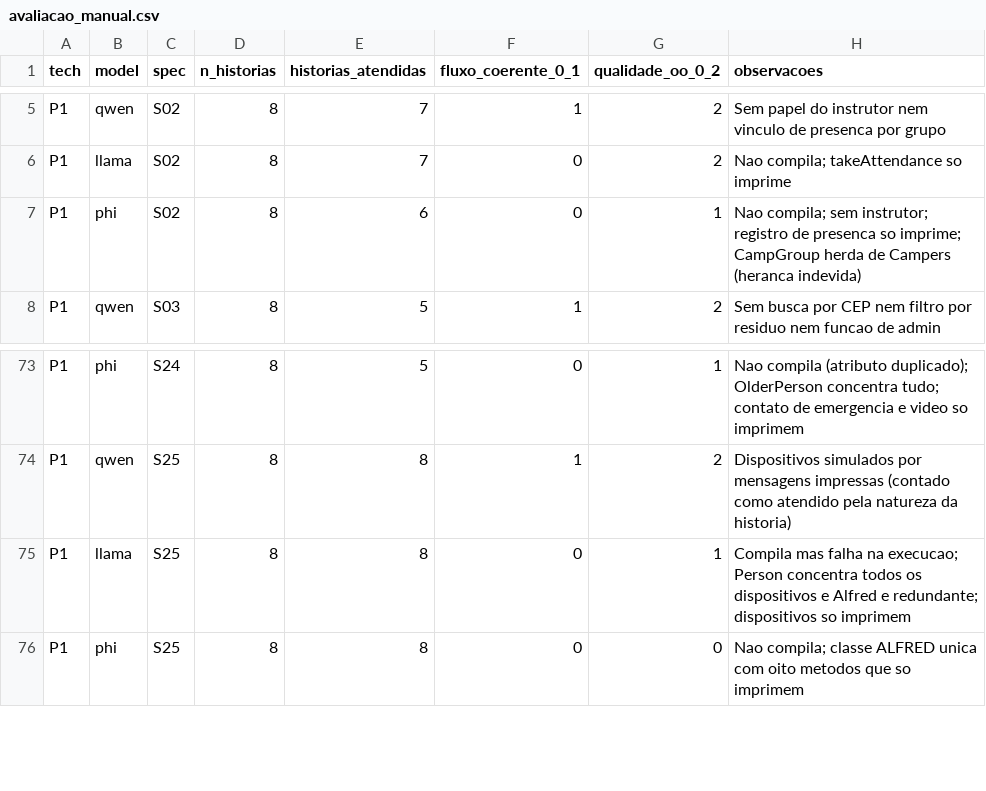
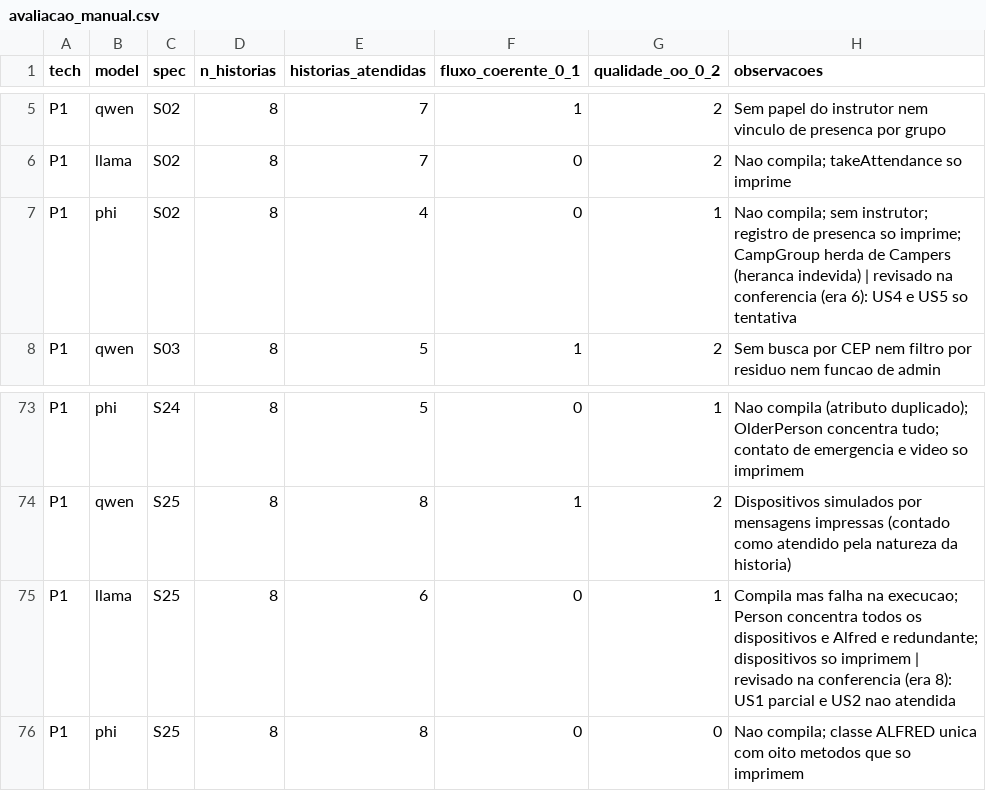
Before and after one commit to marcelinofva/doo-llm-java-qualidade, a CSV file: results/manual/avaliacao_manual.csv, drawn as a sheet; only a part is shown, gaps mark what is left out.

Commit message:
Revisa avaliacao manual apos conferencia da amostra

```diff
--- a/results/manual/avaliacao_manual.csv
+++ b/results/manual/avaliacao_manual.csv
@@ -6,3 +6,3 @@ P1,qwen,S02,8,7,1,2,Sem papel do instrutor nem vinculo de presenca por grupo
 P1,llama,S02,8,7,0,2,Nao compila; takeAttendance so imprime
-P1,phi,S02,8,6,0,1,Nao compila; sem instrutor; registro de presenca so imprime; CampGroup herda de Campers (heranca indevida)
+P1,phi,S02,8,4,0,1,Nao compila; sem instrutor; registro de presenca so imprime; CampGroup herda de Campers (heranca indevida) | revisado na conferencia (era 6): US4 e US5 so tentativa
 P1,qwen,S03,8,5,1,2,Sem busca por CEP nem filtro por residuo nem funcao de admin
@@ -74,3 +74,3 @@ P1,phi,S24,8,5,0,1,Nao compila (atributo duplicado); OlderPerson concentra tudo;
 P1,qwen,S25,8,8,1,2,Dispositivos simulados por mensagens impressas (contado como atendido pela natureza da historia)
-P1,llama,S25,8,8,0,1,Compila mas falha na execucao; Person concentra todos os dispositivos e Alfred e redundante; dispositivos so imprimem
+P1,llama,S25,8,6,0,1,Compila mas falha na execucao; Person concentra todos os dispositivos e Alfred e redundante; dispositivos so imprimem | revisado na conferencia (era 8): US1 parcial e US2 nao atendida
 P1,phi,S25,8,8,0,0,Nao compila; classe ALFRED unica com oito metodos que so imprimem
```
Also changed, not shown: 2 other files.
